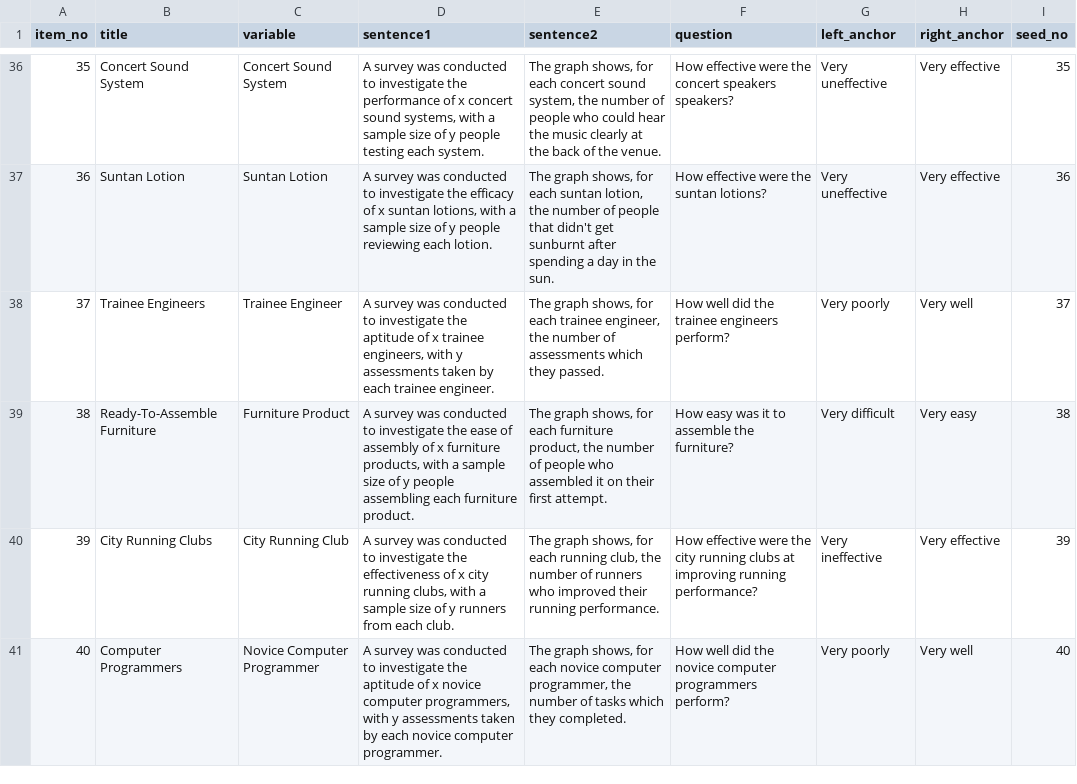
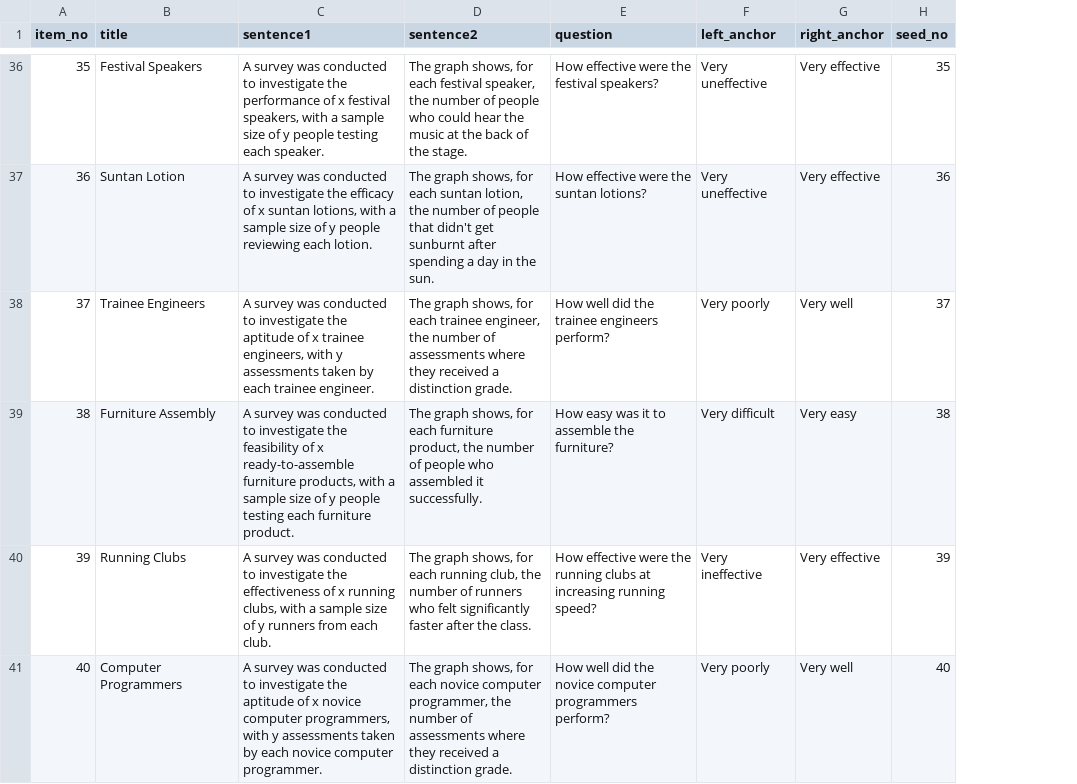
Before and after one commit to shimthal61/project_experiment, a CSV file: scenarios.csv, drawn as a sheet; only a part is shown, gaps mark what is left out; removed rows and columns are numbered as before the commit, all else as after; the diff covers the shown part only; the diff names each change by its address in the sheet, - before the commit and + after, or states it on an @@ line.

```diff
--- a/scenarios.csv
+++ b/scenarios.csv
-column C (variable), rows 36-41: Concert Sound System | Suntan Lotion | Trainee Engineer | Furniture Product | City Running Club | Novice Computer Programmer
-B36 (title): Concert Sound System
+B36 (title): Festival Speakers
-C36 (sentence1): …of x concert sound systems, with a sample size of y people testing each system.
+C36 (sentence1): …of x festival speakers, with a sample size of y people testing each speaker.
-D36 (sentence2): …for each concert sound system, the number of people who could hear the music clearly at the back of the venue.
+D36 (sentence2): …for each festival speaker, the number of people who could hear the music at the back of the stage.
-E36 (question): How effective were the concert speakers speakers?
+E36 (question): How effective were the festival speakers?
-D38 (sentence2): …of assessments which they passed.
+D38 (sentence2): …of assessments where they received a distinction grade.
-B39 (title): Ready-To-Assemble Furniture
+B39 (title): Furniture Assembly
-C39 (sentence1): …investigate the ease of assembly of x furniture products, with a sample size of y people assembling each furniture…
+C39 (sentence1): …investigate the feasibility of x ready-to-assemble furniture products, with a sample size of y people testing each furniture…
-D39 (sentence2): …assembled it on their first attempt.
+D39 (sentence2): …assembled it successfully.
-B40 (title): City Running Clubs
+B40 (title): Running Clubs
-C40 (sentence1): …of x city running clubs,…
+C40 (sentence1): …of x running clubs,…
-D40 (sentence2): …runners who improved their running performance.
+D40 (sentence2): …runners who felt significantly faster after the class.
-E40 (question): …were the city running clubs at improving running performance?
+E40 (question): …were the running clubs at increasing running speed?
-D41 (sentence2): …number of tasks which they completed.
+D41 (sentence2): …number of assessments where they received a distinction grade.
```
Also changed, not shown: 62 edited cells elsewhere in this file, 43 other files.
